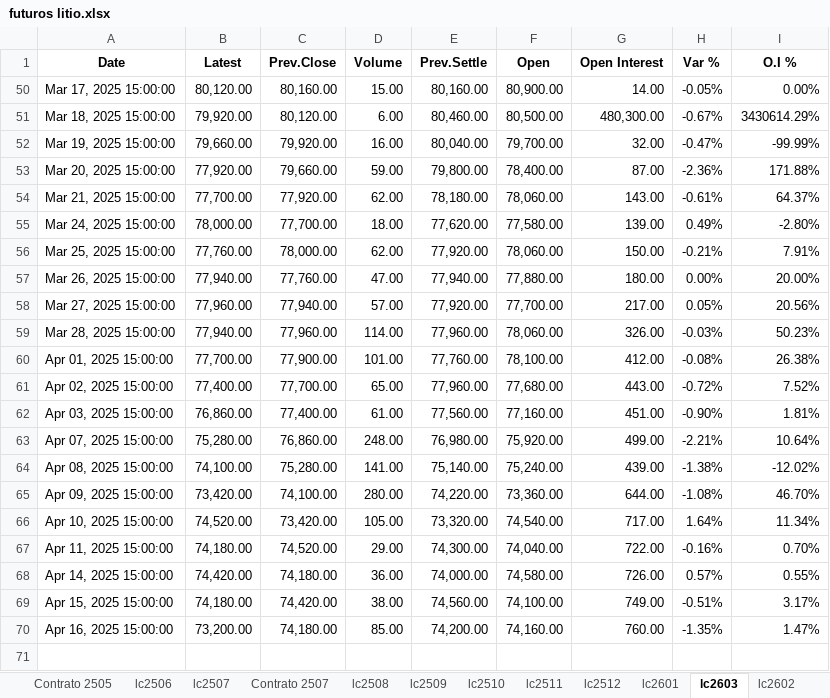
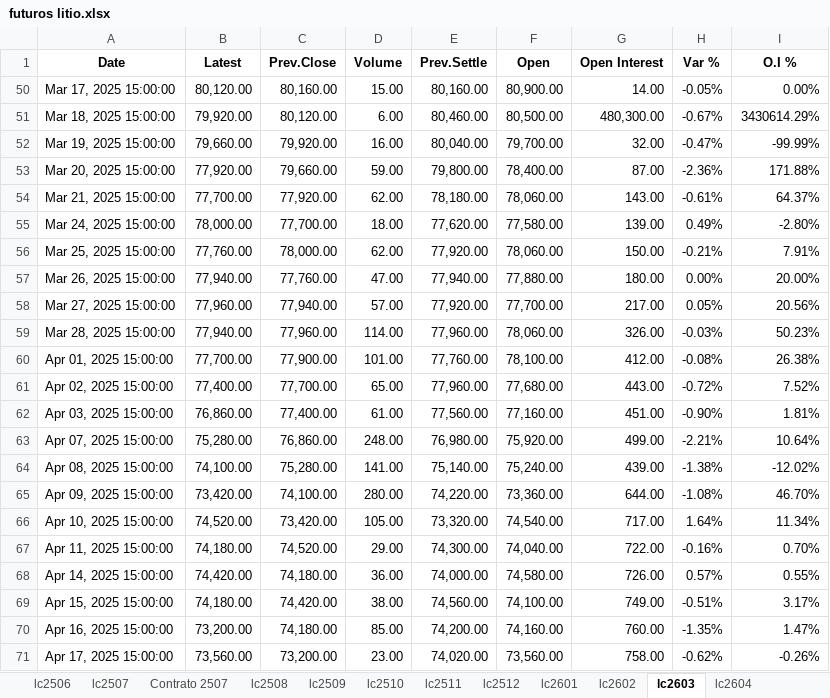
Before and after one commit to mherrerab21/Litio-APP, an Excel workbook: futuros litio.xlsx, sheet lc2603, drawn as a sheet; values as stored, in another font and other column widths than the file's, no borders; conditional formats not drawn; the diff names each change by its address in the sheet, - before the commit and + after, or states it on an @@ line.

```diff
--- a/futuros litio.xlsx (sheet lc2603)
+++ b/futuros litio.xlsx (sheet lc2603)
+sheet tab: lc2604
@@ sheet tab order changed: lc2506 | lc2507 | Contrato 2507 | lc2508 | lc2509 | lc2510 | lc2511 | lc2512 | lc2601 | lc2602 | lc2603 | lc2604 @@
+row 71: Apr 17, 2025 15:00:00 | 73,560.00 | 73,200.00 | 23.00 | 74,020.00 | 73,560.00 | 758.00 | -0.62% | -0.26%
```
Also changed, not shown: sheet Market, sheet lc2602, sheet lc2601, sheet lc2512, sheet lc2511, sheet lc2510, 7 more sheets, other sheet tabs, charts or pictures.
